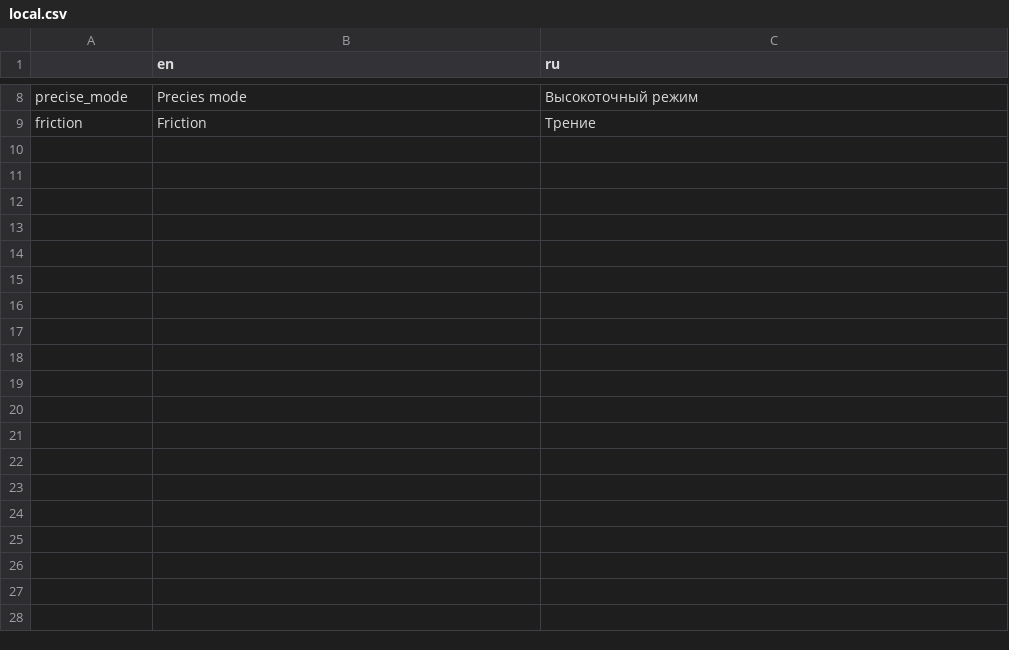
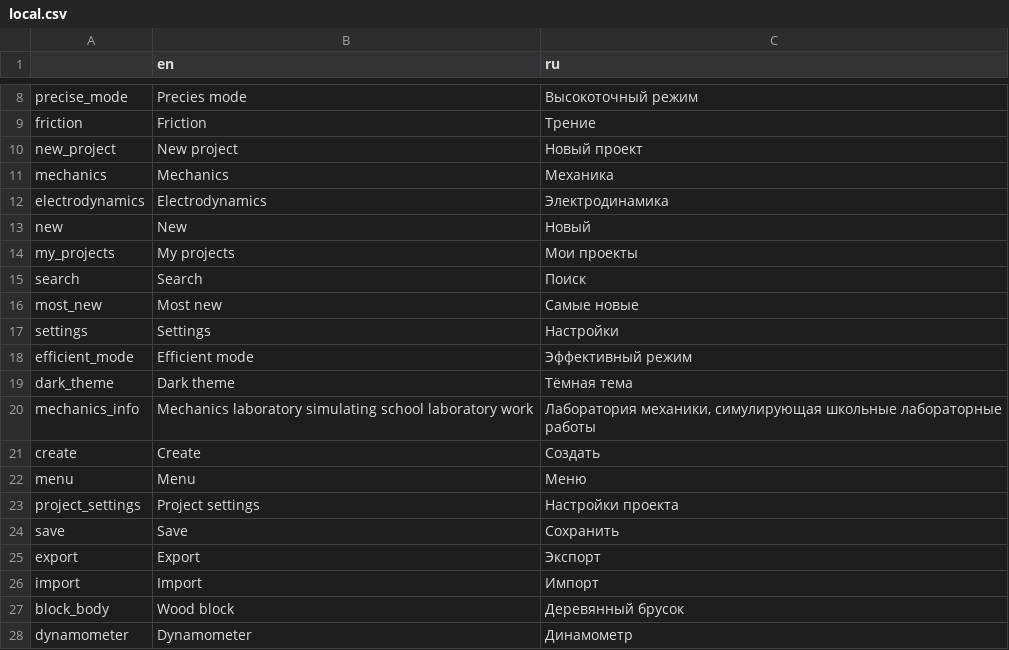
Before and after one commit to BendySonic/lampotory, a CSV file: assets/localization/local.csv, drawn as a sheet; only a part is shown, gaps mark what is left out; the diff covers the shown part only.

Commit message:
English/export/import

```diff
--- a/assets/localization/local.csv
+++ b/assets/localization/local.csv
@@ -9 +9,20 @@ precise_mode,Precies mode,Высокоточный режим
 friction,Friction,Трение
+new_project,New project,Новый проект
+mechanics,Mechanics,Механика
+electrodynamics,Electrodynamics,Электродинамика
+new,New,Новый
+my_projects,My projects,Мои проекты
+search,Search,Поиск
+most_new,Most new,Самые новые
+settings,Settings,Настройки
+efficient_mode,Efficient mode,Эффективный режим
+dark_theme,Dark theme,Тёмная тема
+mechanics_info,Mechanics laboratory simulating school laboratory work,"Лаборатория механики, симулирующая школьные лабораторные работы"
+create,Create,Создать
+menu,Menu,Меню
+project_settings,Project settings,Настройки проекта
+save,Save,Сохранить
+export,Export,Экспорт
+import,Import,Импорт
+block_body,Wood block,Деревянный брусок
+dynamometer,Dynamometer,Динамометр
```
Also changed, not shown: 20 added rows elsewhere in this file, 25 other files.
